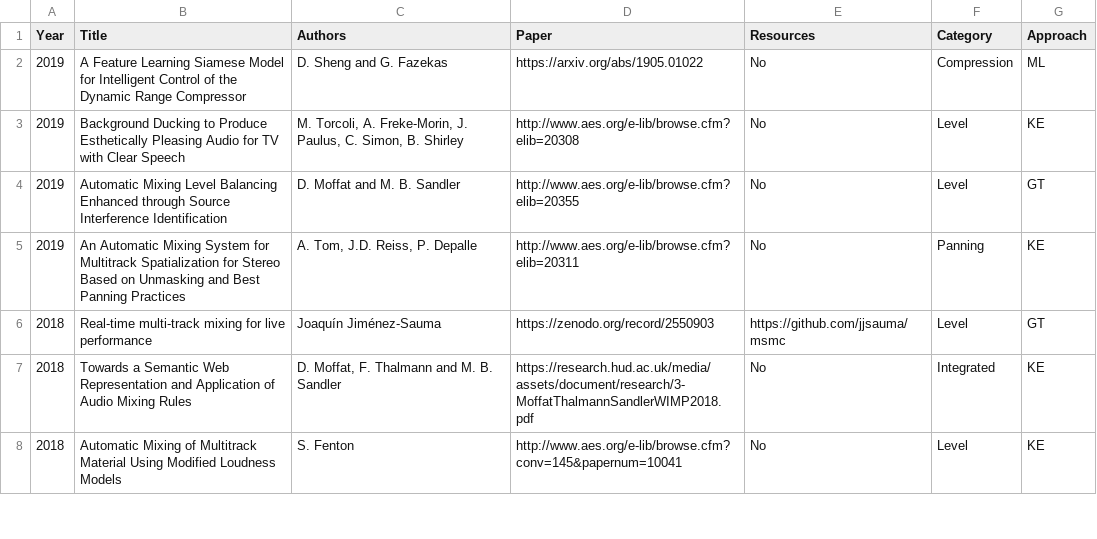
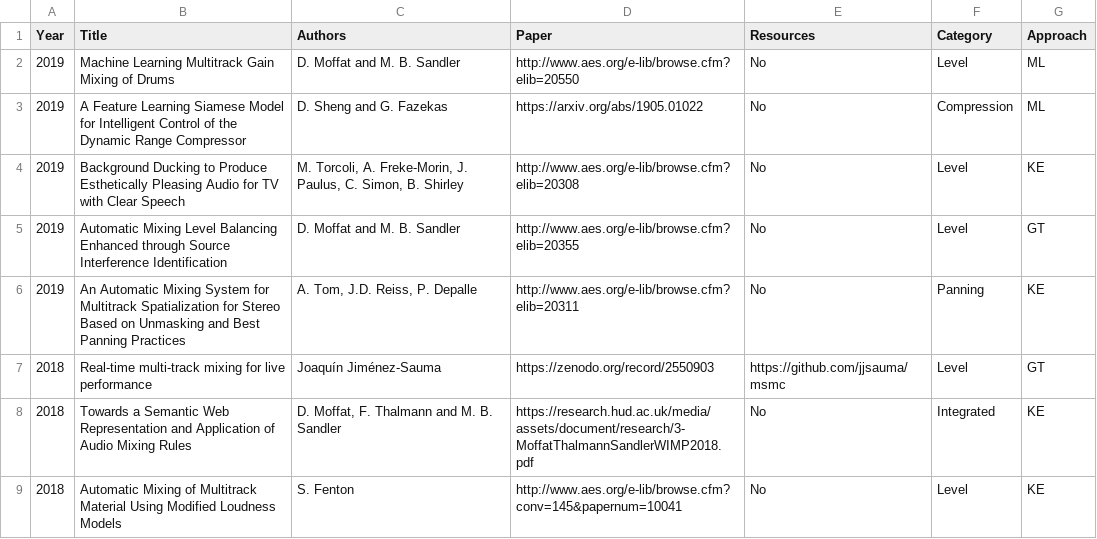
Before and after one commit to csteinmetz1/AutomaticMixingPapers, a TSV file: mixingpapers.tsv, drawn as a sheet; only a part is shown; the diff names each change by its address in the sheet, - before the commit and + after, or states it on an @@ line.

Commit message:
adding new AES e-brief from Dave Moffat

```diff
--- a/mixingpapers.tsv
+++ b/mixingpapers.tsv
+row 2: 2019 | Machine Learning Multitrack Gain Mixing of Drums | D. Moffat and M. B. Sandler | http://www.aes.org/e-lib/browse.cfm?elib=20550 | No | Level | ML
```
Also changed, not shown: 6 other files.
